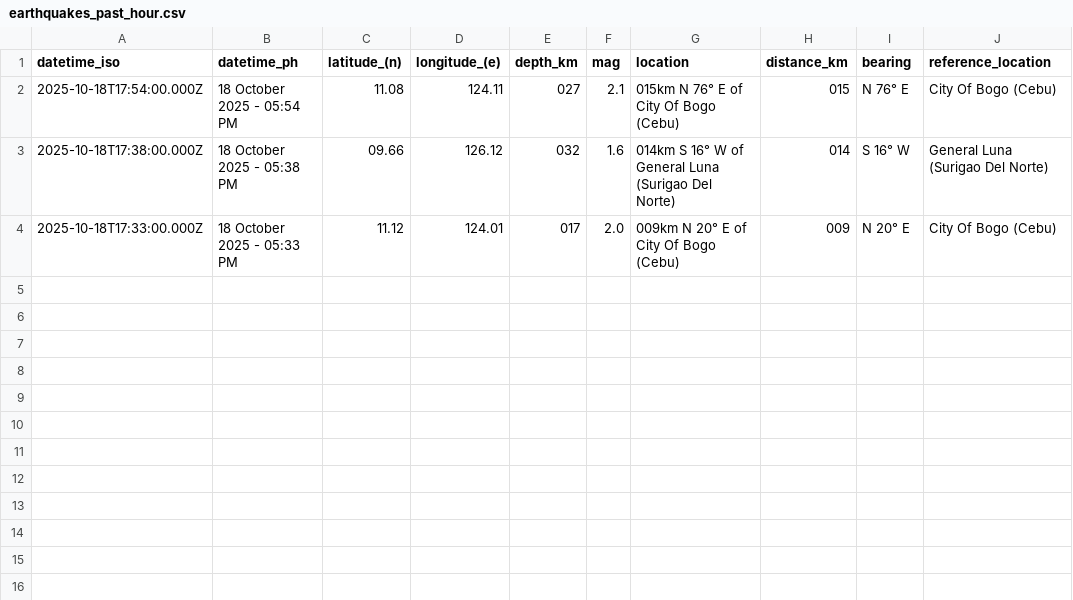
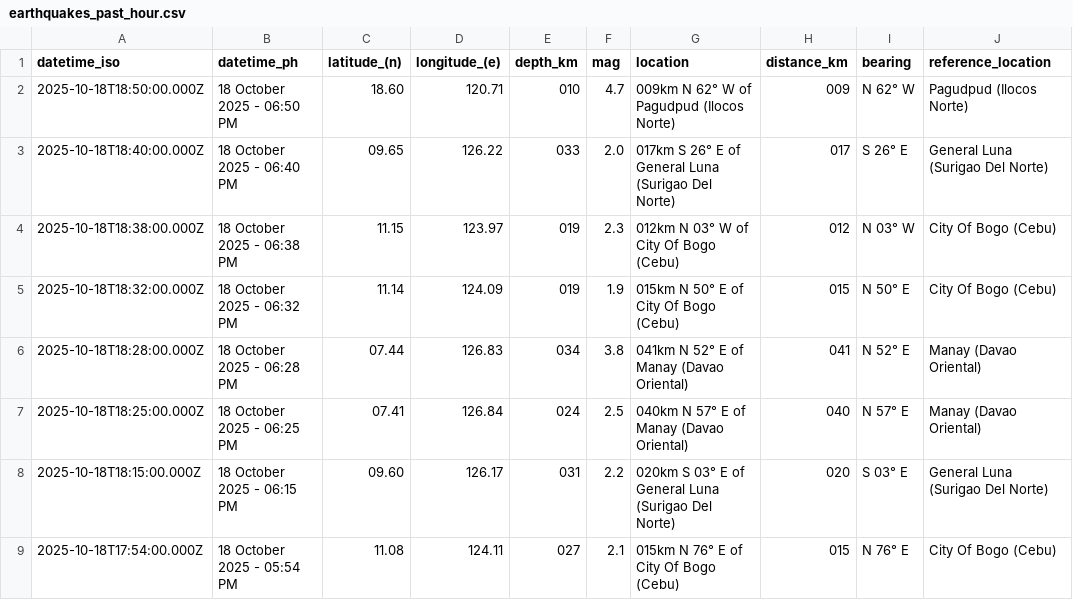
Before and after one commit to chamthesleeptalker/earthquake-tracker, a CSV file: earthquakes_past_hour.csv, drawn as a sheet; removed rows and columns are numbered as before the commit, all else as after; the diff names each change by its address in the sheet, - before the commit and + after, or states it on an @@ line.

```diff
--- a/earthquakes_past_hour.csv
+++ b/earthquakes_past_hour.csv
+row 2: 2025-10-18T18:50:00.000Z | 18 October 2025 - 06:50 PM | 18.60 | 120.71 | 010 | 4.7 | 009km N 62° W of Pagudpud (Ilocos Norte) | 009 | N 62° W | Pagudpud (Ilocos Norte)
+row 3: 2025-10-18T18:40:00.000Z | 18 October 2025 - 06:40 PM | 09.65 | 126.22 | 033 | 2.0 | 017km S 26° E of General Luna (Surigao Del Norte) | 017 | S 26° E | General Luna (Surigao Del Norte)
+row 4: 2025-10-18T18:38:00.000Z | 18 October 2025 - 06:38 PM | 11.15 | 123.97 | 019 | 2.3 | 012km N 03° W of City Of Bogo (Cebu) | 012 | N 03° W | City Of Bogo (Cebu)
+row 5: 2025-10-18T18:32:00.000Z | 18 October 2025 - 06:32 PM | 11.14 | 124.09 | 019 | 1.9 | 015km N 50° E of City Of Bogo (Cebu) | 015 | N 50° E | City Of Bogo (Cebu)
+row 6: 2025-10-18T18:28:00.000Z | 18 October 2025 - 06:28 PM | 07.44 | 126.83 | 034 | 3.8 | 041km N 52° E of Manay (Davao Oriental) | 041 | N 52° E | Manay (Davao Oriental)
+row 7: 2025-10-18T18:25:00.000Z | 18 October 2025 - 06:25 PM | 07.41 | 126.84 | 024 | 2.5 | 040km N 57° E of Manay (Davao Oriental) | 040 | N 57° E | Manay (Davao Oriental)
+row 8: 2025-10-18T18:15:00.000Z | 18 October 2025 - 06:15 PM | 09.60 | 126.17 | 031 | 2.2 | 020km S 03° E of General Luna (Surigao Del Norte) | 020 | S 03° E | General Luna (Surigao Del Norte)
-row 3: 2025-10-18T17:38:00.000Z | 18 October 2025 - 05:38 PM | 09.66 | 126.12 | 032 | 1.6 | 014km S 16° W of General Luna (Surigao Del Norte) | 014 | S 16° W | General Luna (Surigao Del Norte)
-row 4: 2025-10-18T17:33:00.000Z | 18 October 2025 - 05:33 PM | 11.12 | 124.01 | 017 | 2.0 | 009km N 20° E of City Of Bogo (Cebu) | 009 | N 20° E | City Of Bogo (Cebu)
```
Also changed, not shown: earthquakes.csv, earthquakes_past_24_hours.csv, 6 other files.
